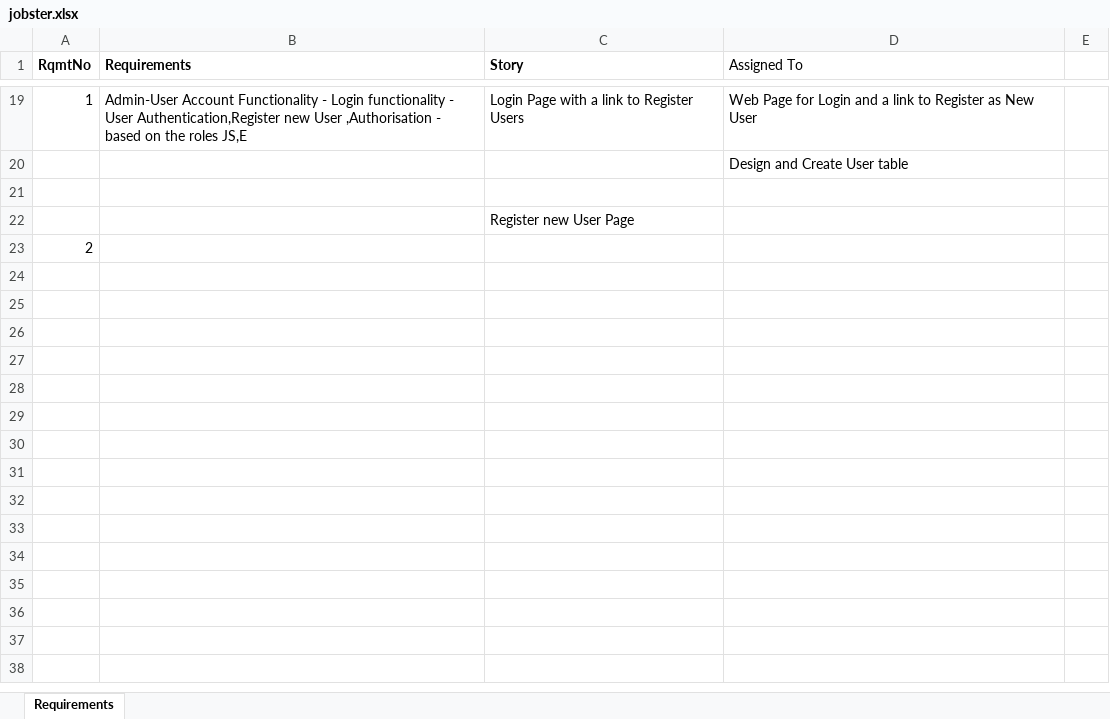
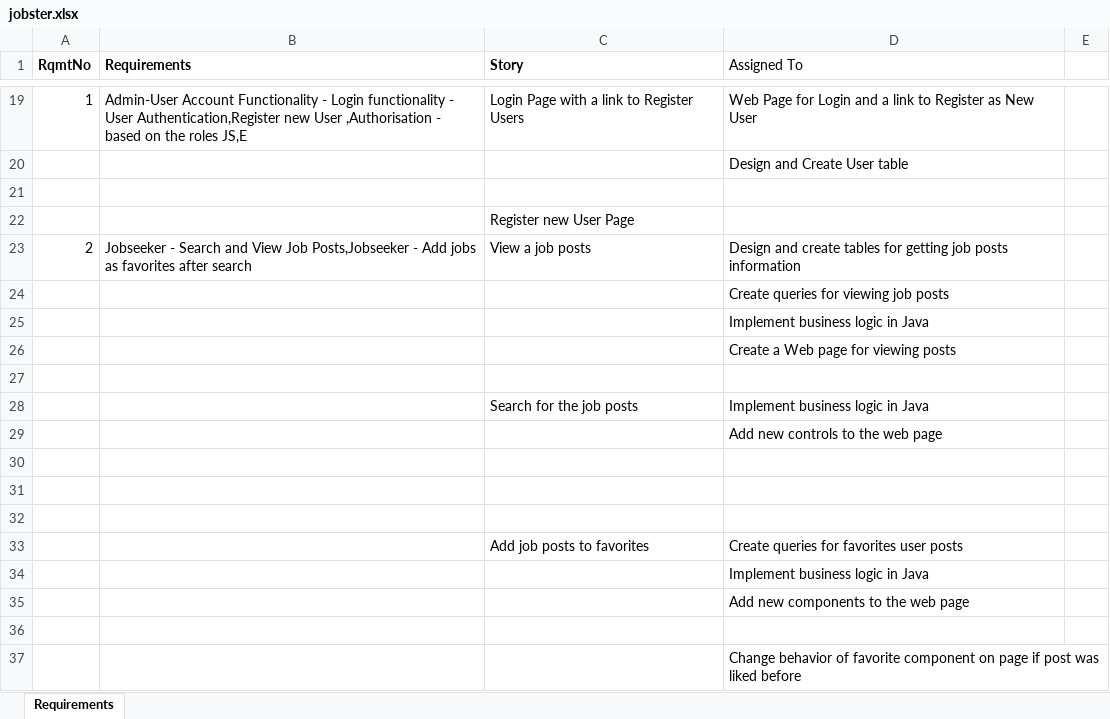
Before and after one commit to cvishwas/Jobster, an Excel workbook: Jobster/ProjectFiles/jobster.xlsx, sheet Requirements, drawn as a sheet; only a part is shown, gaps mark what is left out; values as stored, in another font and other column widths than the file's, no borders; addresses are those after the commit; the diff names each change by its address in the sheet, - before the commit and + after, or states it on an @@ line.

Commit message:
added viewing, searching and user's favorite to job posts page

```diff
--- a/Jobster/ProjectFiles/jobster.xlsx (sheet Requirements)
+++ b/Jobster/ProjectFiles/jobster.xlsx (sheet Requirements)
+row 23: 2 | Jobseeker - Search and View Job Posts,Jobseeker - Add jobs as favorites after search | View a job posts | Design and create tables for getting job posts information
+row 24:  |  |  | Create queries for viewing job posts
+row 25:  |  |  | Implement business logic in Java
+row 26:  |  |  | Create a Web page for viewing posts
-A27 (RqmtNo): 2
+A27 (RqmtNo): (empty)
+row 28:  |  | Search for the job posts | Implement business logic in Java
+row 29:  |  |  | Add new controls to the web page
+row 30: (empty)
+row 31: (empty)
+row 32: (empty)
+row 33:  |  | Add job posts to favorites | Create queries for favorites user posts
+row 34:  |  |  | Implement business logic in Java
+row 35:  |  |  | Add new components to the web page
+row 36: (empty)
+row 37:  |  |  | Change behavior of favorite component on page if post was liked before
```
Also changed, not shown: 22 other files.
